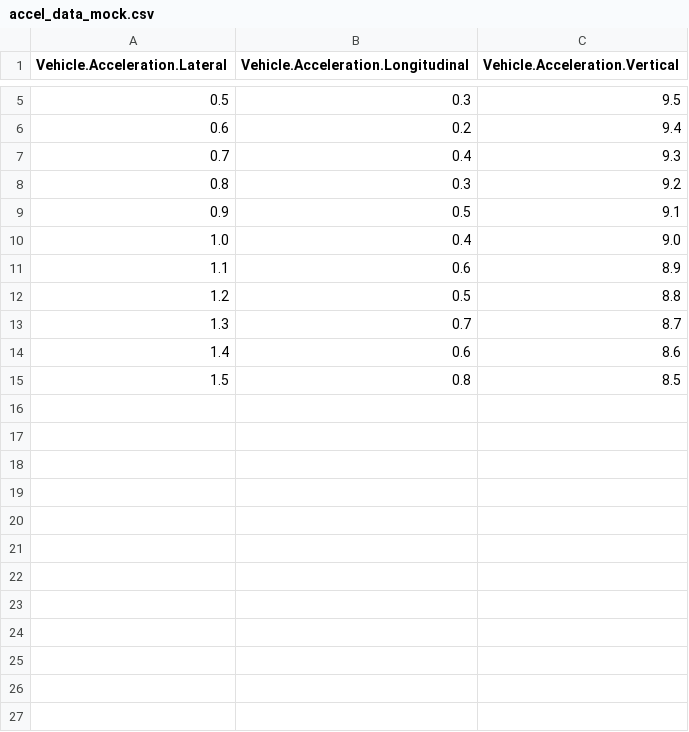
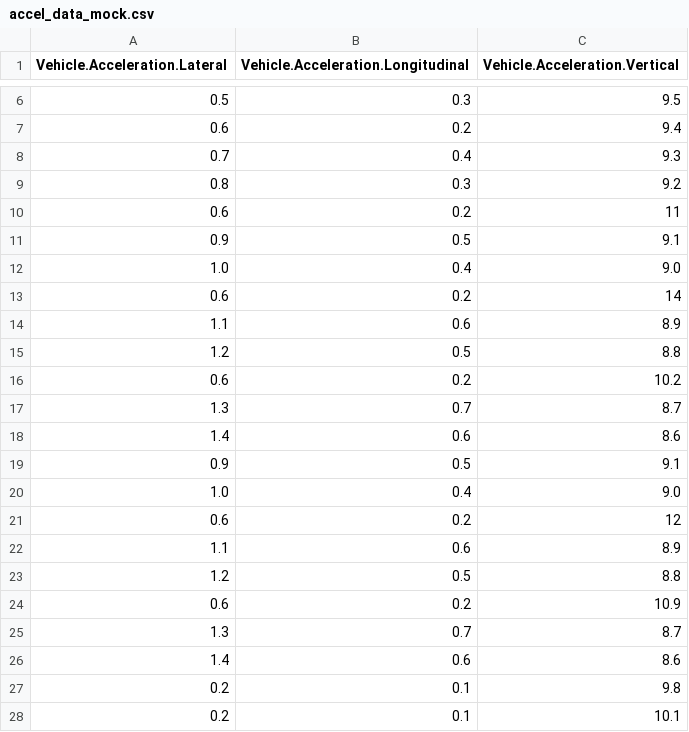
Before and after one commit to SherinJasper1506/beg_sdv_hackathon, a CSV file: app/mock_data_feeder/accel_data_mock.csv, drawn as a sheet; only a part is shown, gaps mark what is left out; the diff covers the shown part only.

Commit message:
Updated the accel mock and integrated rest request

```diff
--- a/app/mock_data_feeder/accel_data_mock.csv
+++ b/app/mock_data_feeder/accel_data_mock.csv
@@ -8,8 +9,20 @@ Vehicle.Acceleration.Lateral,Vehicle.Acceleration.Longitudinal,Vehicle.Accelerat
 0.8,0.3,9.2
+0.6,0.2,11
 0.9,0.5,9.1
 1.0,0.4,9.0
+0.6,0.2,14
 1.1,0.6,8.9
 1.2,0.5,8.8
+0.6,0.2,10.2
 1.3,0.7,8.7
 1.4,0.6,8.6
-1.5,0.8,8.5
+0.9,0.5,9.1
+1.0,0.4,9.0
+0.6,0.2,12
+1.1,0.6,8.9
+1.2,0.5,8.8
+0.6,0.2,10.9
+1.3,0.7,8.7
+1.4,0.6,8.6
+0.2,0.1,9.8
+0.2,0.1,10.1
```
Also changed, not shown: 25 added rows elsewhere in this file, app/mock_data_feeder/gps_data_mock.csv, 3 other files.
